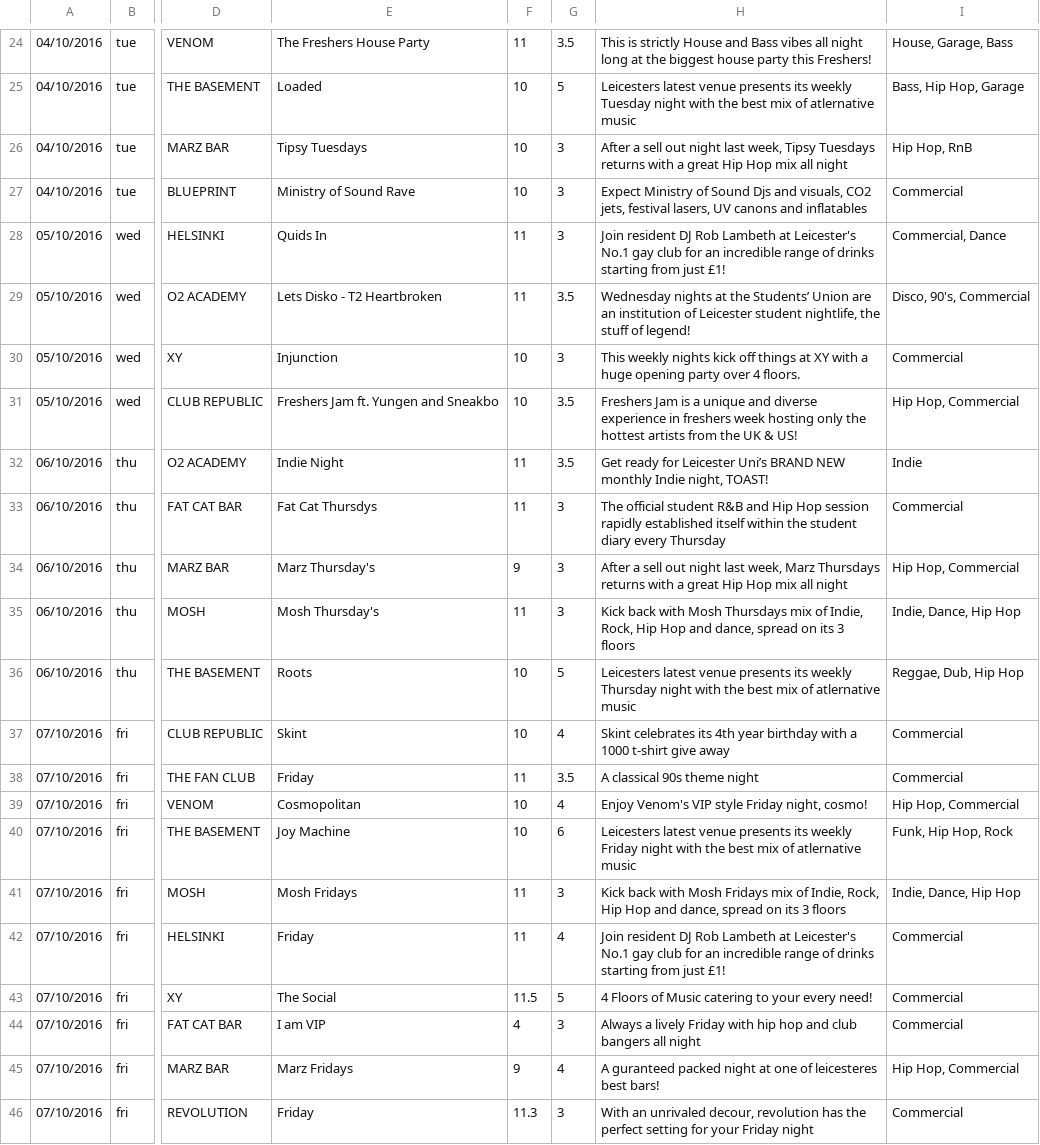
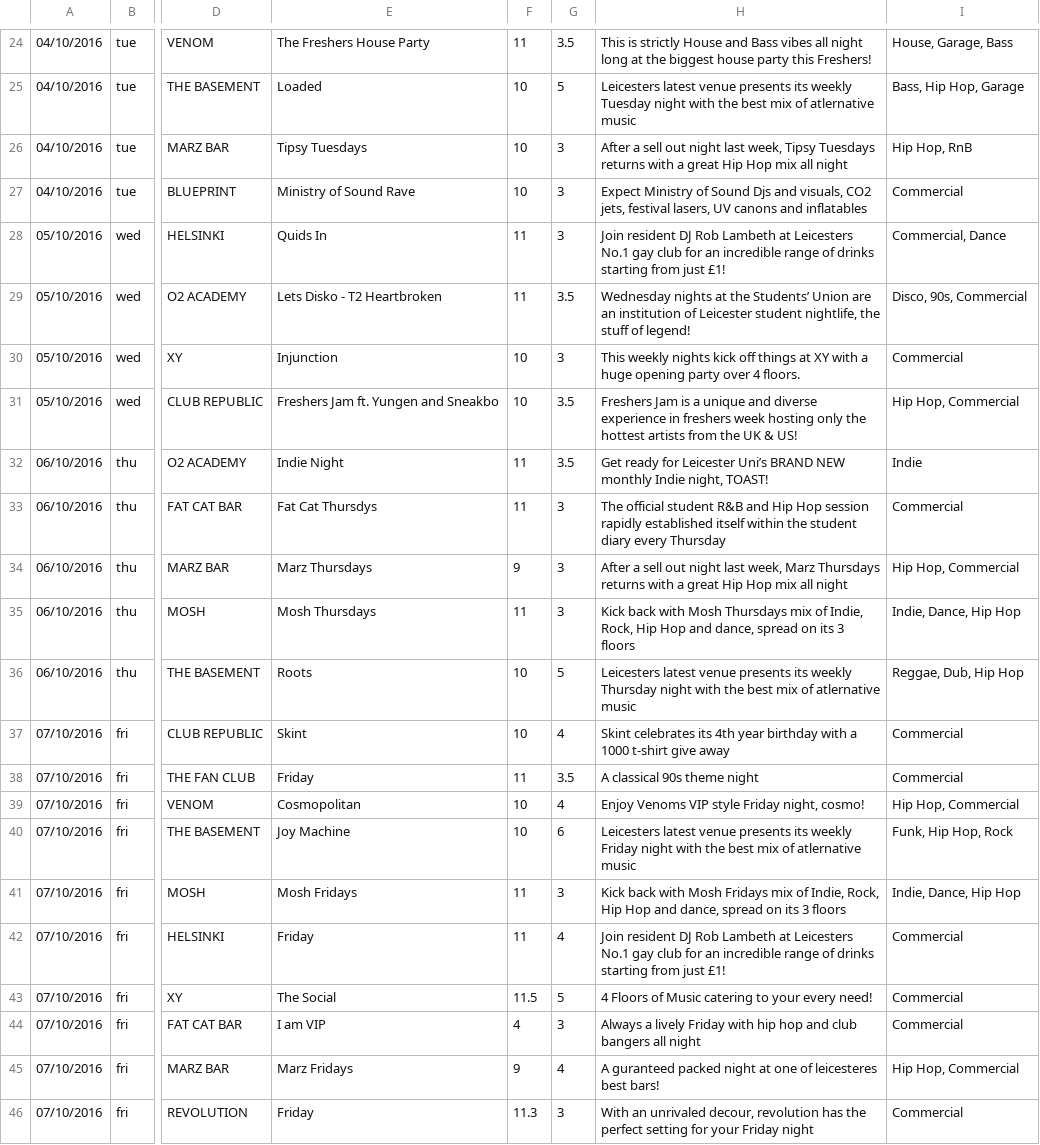
Before and after one commit to kiff-support/trial-data, a CSV file: all.csv, drawn as a sheet; only a part is shown, gaps mark what is left out; the diff names each change by its address in the sheet, - before the commit and + after, or states it on an @@ line.

Commit message:
Update all.csv

```diff
--- a/all.csv
+++ b/all.csv
-H28: …Lambeth at Leicester's No.1 gay…
+H28: …Lambeth at Leicesters No.1 gay…
-I29: Disco, 90's, Commercial
+I29: Disco, 90s, Commercial
-E34: Marz Thursday's
+E34: Marz Thursdays
-E35: Mosh Thursday's
+E35: Mosh Thursdays
-H39: Enjoy Venom's VIP style Friday night, cosmo!
+H39: Enjoy Venoms VIP style Friday night, cosmo!
-H42: …Lambeth at Leicester's No.1 gay…
+H42: …Lambeth at Leicesters No.1 gay…
```
